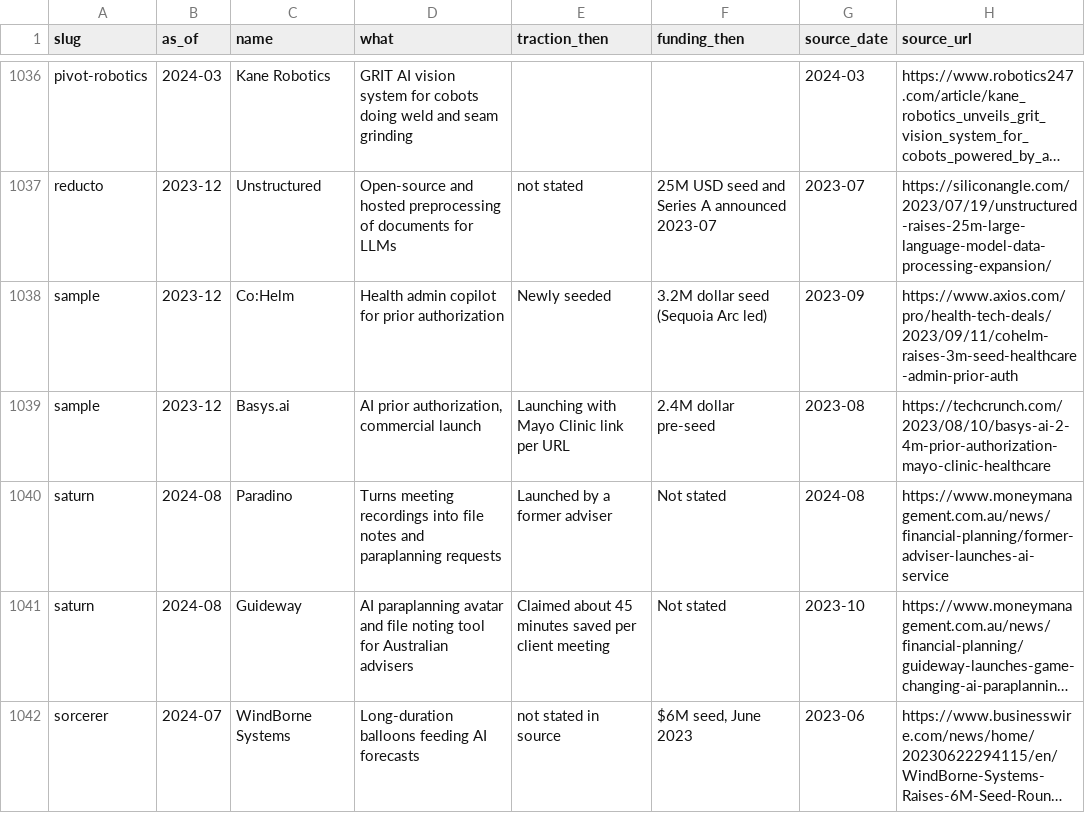
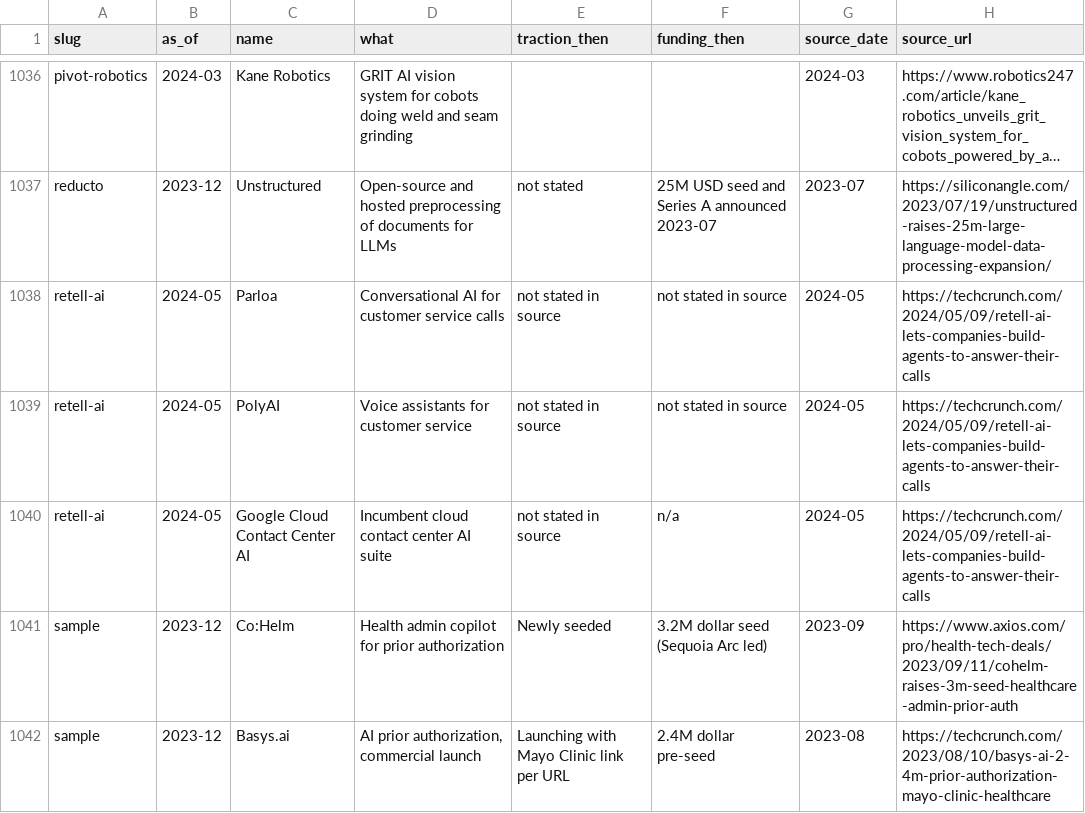
Before and after one commit to edison16a/yc-startup-life, a CSV file: data/competitors.csv, drawn as a sheet; only a part is shown, gaps mark what is left out; the shorter side is filled out with more unchanged rows; long unchanged cells end in …; the diff names each change by its address in the sheet, - before the commit and + after, or states it on an @@ line.

```diff
--- a/data/competitors.csv
+++ b/data/competitors.csv
+row 1038: retell-ai | 2024-05 | Parloa | Conversational AI for customer service calls | not stated in source | not stated in source | 2024-05 | https://techcrunch.com/2024/05/09/retell-ai-lets-companies-build-agents-to-answer-their-calls
+row 1039: retell-ai | 2024-05 | PolyAI | Voice assistants for customer service | not stated in source | not stated in source | 2024-05 | https://techcrunch.com/2024/05/09/retell-ai-lets-companies-build-agents-to-answer-their-calls
+row 1040: retell-ai | 2024-05 | Google Cloud Contact Center AI | Incumbent cloud contact center AI suite | not stated in source | n/a | 2024-05 | https://techcrunch.com/2024/05/09/retell-ai-lets-companies-build-agents-to-answer-their-calls
```
Also changed, not shown: data/founders.csv, data/rounds.csv, 4 other files.
